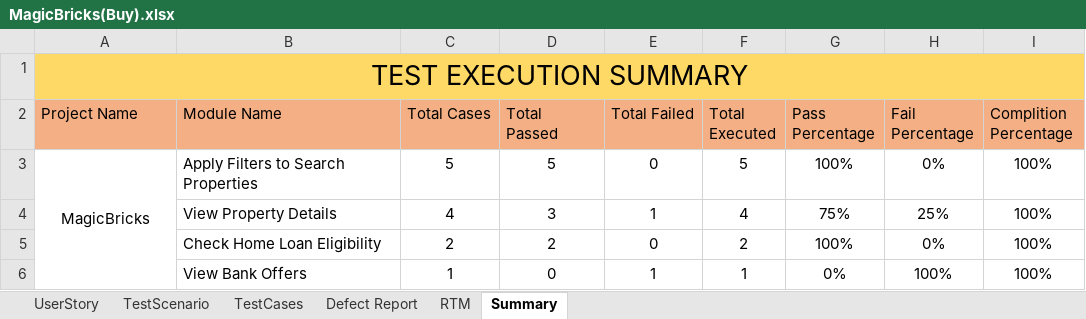
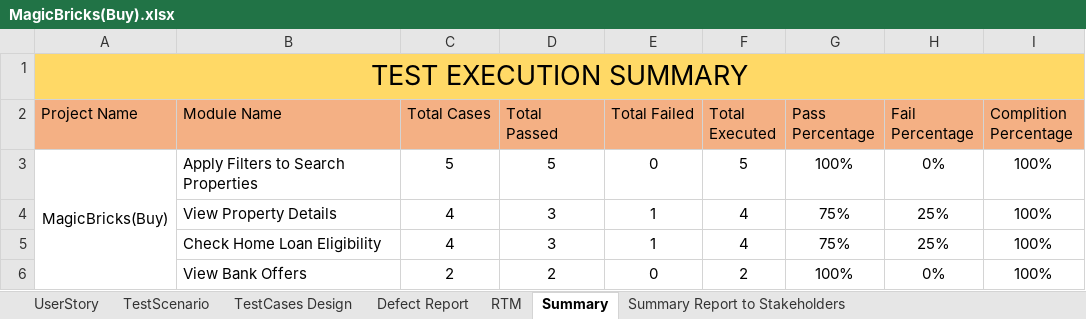
Before and after one commit to M-Sravani-18/MagicBricks, an Excel workbook: MagicBricks(Buy).xlsx, sheet Summary, drawn as a sheet; values as stored, in another font and other column widths than the file's, no borders; the diff names each change by its address in the sheet, - before the commit and + after, or states it on an @@ line.

```diff
--- a/MagicBricks(Buy).xlsx (sheet Summary)
+++ b/MagicBricks(Buy).xlsx (sheet Summary)
-sheet tab: TestCases
+sheet tab: TestCases Design
+sheet tab: Summary Report to Stakeholders
-A3 (Project Name): MagicBricks
+A3 (Project Name): MagicBricks(Buy)
-C5 (Total Cases): 2
+C5 (Total Cases): 4
-D5 (Total Passed): 2
+D5 (Total Passed): 3
-E5 (Total Failed): 0
+E5 (Total Failed): 1
-F5 (Total Executed): 2
+F5 (Total Executed): 4
-G5 (Pass Percentage): 100%
+G5 (Pass Percentage): 75%
-H5 (Fail Percentage): 0%
+H5 (Fail Percentage): 25%
-C6 (Total Cases): 1
+C6 (Total Cases): 2
-D6 (Total Passed): 0
+D6 (Total Passed): 2
-E6 (Total Failed): 1
+E6 (Total Failed): 0
-F6 (Total Executed): 1
+F6 (Total Executed): 2
-G6 (Pass Percentage): 0%
+G6 (Pass Percentage): 100%
-H6 (Fail Percentage): 100%
+H6 (Fail Percentage): 0%
```
Also changed, not shown: sheet TestCases Design, sheet RTM, sheet Defect Report, sheet UserStory, sheet TestScenario.
